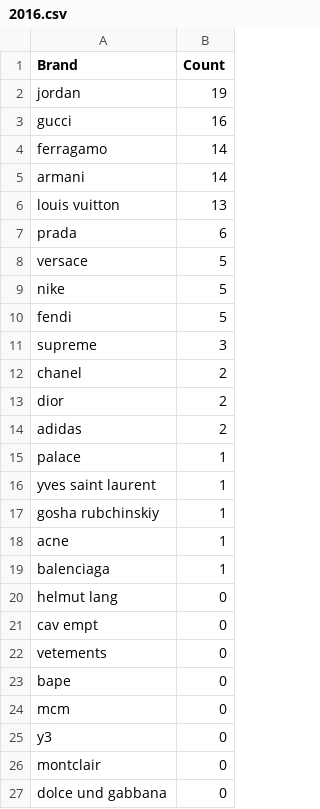
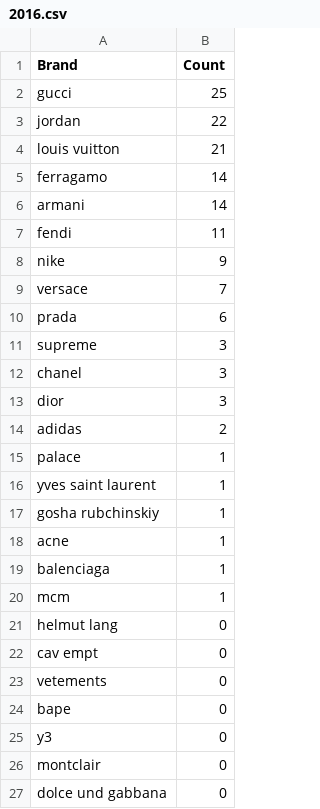
Before and after one commit to whatphilipcodes/brandsinrap, a CSV file: data/csv/2016.csv, drawn as a sheet.

```diff
--- a/data/csv/2016.csv
+++ b/data/csv/2016.csv
@@ -1,14 +1,14 @@
 Brand,Count
-jordan,19
-gucci,16
+gucci,25
+jordan,22
+louis vuitton,21
 ferragamo,14
 armani,14
-louis vuitton,13
+fendi,11
+nike,9
+versace,7
 prada,6
-versace,5
-nike,5
-fendi,5
 supreme,3
-chanel,2
-dior,2
+chanel,3
+dior,3
 adidas,2
@@ -19,2 +19,3 @@ acne,1
 balenciaga,1
+mcm,1
 helmut lang,0
@@ -23,3 +24,2 @@ vetements,0
 bape,0
-mcm,0
 y3,0
```
Also changed, not shown: data/csv/2015.csv, data/csv/2017.csv, 15 other files.
